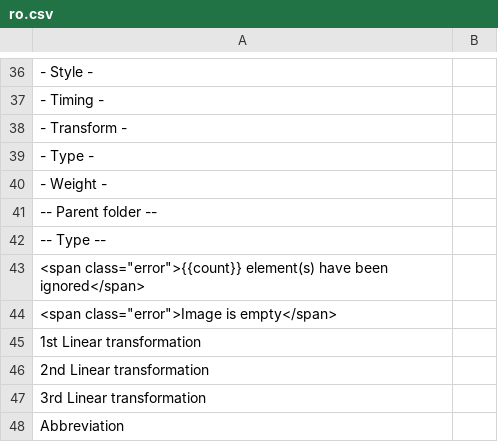
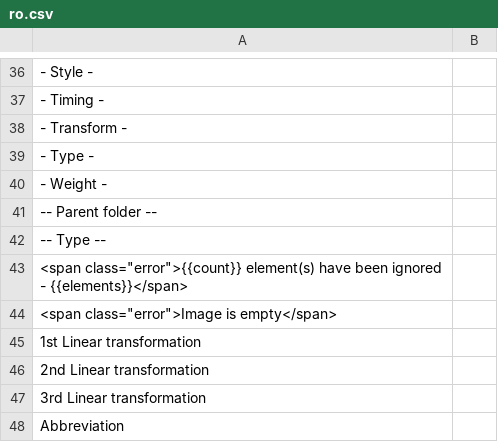
Before and after one commit to desech/desech-studio, a CSV file: build/i18n/ro.csv, drawn as a sheet; only a part is shown, gaps mark what is left out.

```diff
--- a/build/i18n/ro.csv
+++ b/build/i18n/ro.csv
@@ -42,3 +42,3 @@
 "-- Type --",
-"<span class=""error"">{{count}} element(s) have been ignored</span>",
+"<span class=""error"">{{count}} element(s) have been ignored - {{elements}}</span>",
 "<span class=""error"">Image is empty</span>",
```
Also changed, not shown: build/i18n/template.csv, 10 other files.
